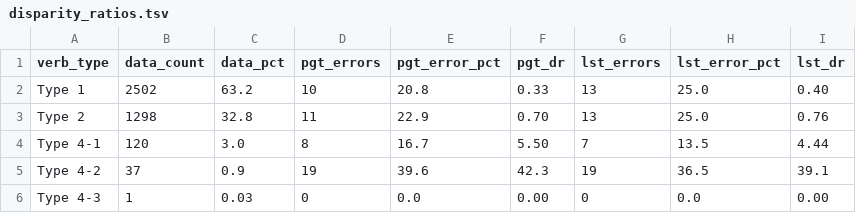
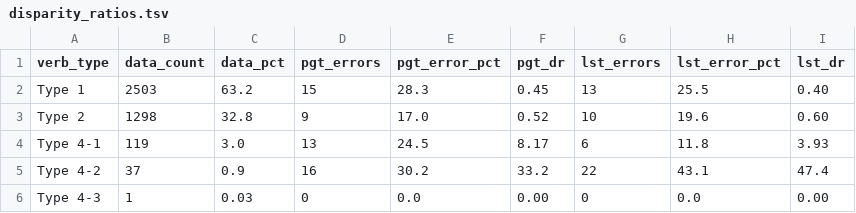
Before and after one commit to wenzhang0222/not-all-irregularity, a TSV file: results/disparity_ratios.tsv, drawn as a sheet.

Commit message:
Update disparity_ratios.tsv

```diff
--- a/results/disparity_ratios.tsv
+++ b/results/disparity_ratios.tsv
@@ -1,6 +1,6 @@
 verb_type	data_count	data_pct	pgt_errors	pgt_error_pct	pgt_dr	lst_errors	lst_error_pct	lst_dr
-Type 1	2502	63.2	10	20.8	0.33	13	25.0	0.40
-Type 2	1298	32.8	11	22.9	0.70	13	25.0	0.76
-Type 4-1	120	3.0	8	16.7	5.50	7	13.5	4.44
-Type 4-2	37	0.9	19	39.6	42.3	19	36.5	39.1
+Type 1	2503	63.2	15	28.3	0.45	13	25.5	0.40
+Type 2	1298	32.8	9	17.0	0.52	10	19.6	0.60
+Type 4-1	119	3.0	13	24.5	8.17	6	11.8	3.93
+Type 4-2	37	0.9	16	30.2	33.2	22	43.1	47.4
 Type 4-3	1	0.03	0	0.0	0.00	0	0.0	0.00
```
